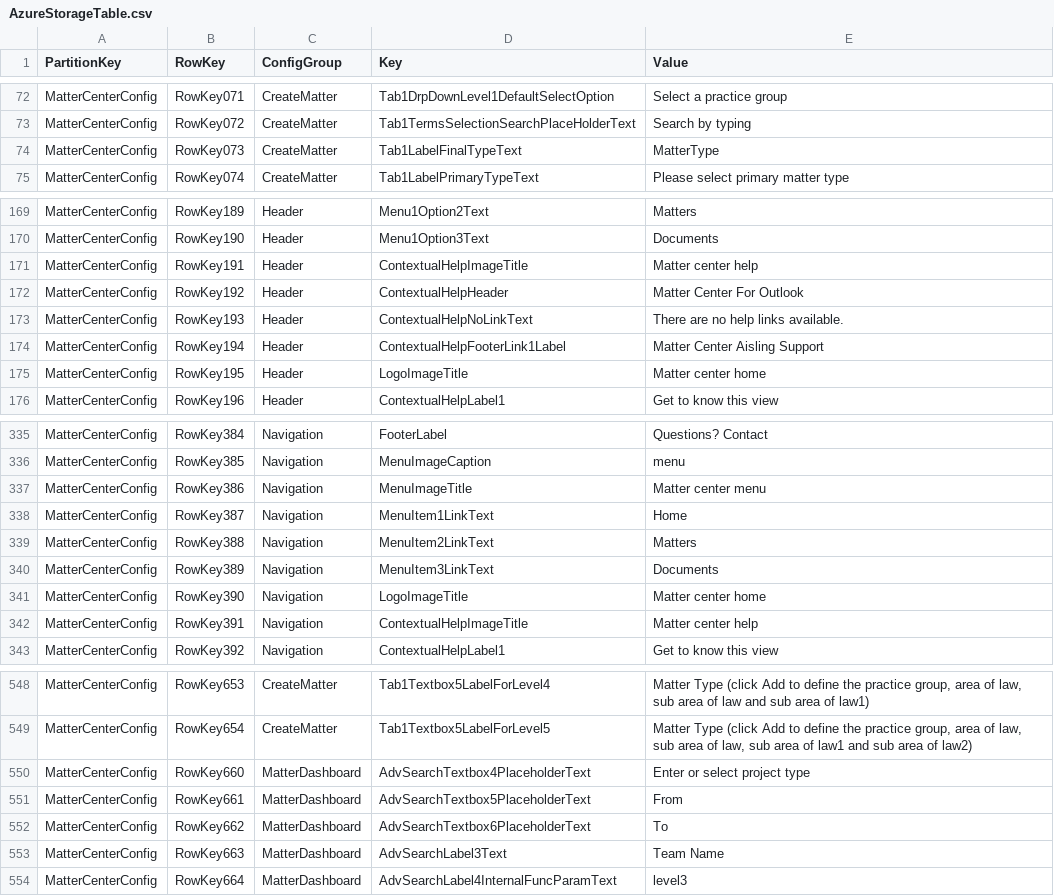
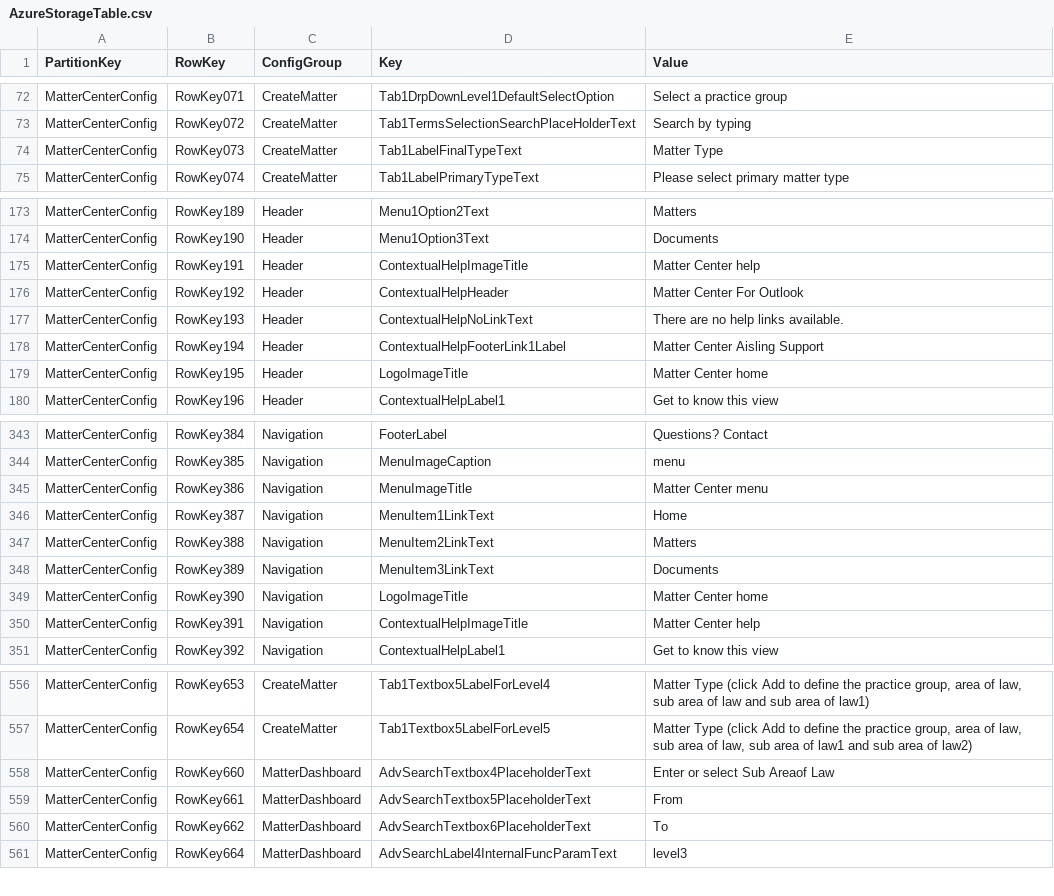
Before and after one commit to microsoft/mattercenter, a CSV file: tree/master/cloud/src/solution/Deployment/Scripts/ManageTableStorageWithCsvFile/AzureStorageTable.csv, drawn as a sheet; only a part is shown, gaps mark what is left out; the diff covers the shown part only.

Commit message:
New entities addition to the csv file to configure static content.	 (#589)
* Changes to disable from date options greater then end dates.
Changes to get correct fromdate and end date on enter and tab out event with different conditions..

* Changes to make Modified date calender functionality correctly.

* New entities addition to the csv file to configure static content.

* Changes to correct the functionality of date filters with enter and tab out events.

```diff
--- a/tree/master/cloud/src/solution/Deployment/Scripts/ManageTableStorageWithCsvFile/AzureStorageTable.csv
+++ b/tree/master/cloud/src/solution/Deployment/Scripts/ManageTableStorageWithCsvFile/AzureStorageTable.csv
@@ -73,3 +73,3 @@ MatterCenterConfig,RowKey071,CreateMatter,Tab1DrpDownLevel1DefaultSelectOption,S
 MatterCenterConfig,RowKey072,CreateMatter,Tab1TermsSelectionSearchPlaceHolderText,Search by typing
-MatterCenterConfig,RowKey073,CreateMatter,Tab1LabelFinalTypeText,MatterType
+MatterCenterConfig,RowKey073,CreateMatter,Tab1LabelFinalTypeText,Matter Type
 MatterCenterConfig,RowKey074,CreateMatter,Tab1LabelPrimaryTypeText,Please select primary matter type
@@ -170,3 +174,3 @@ MatterCenterConfig,RowKey189,Header,Menu1Option2Text,Matters
 MatterCenterConfig,RowKey190,Header,Menu1Option3Text,Documents
-MatterCenterConfig,RowKey191,Header,ContextualHelpImageTitle,Matter center help
+MatterCenterConfig,RowKey191,Header,ContextualHelpImageTitle,Matter Center help
 MatterCenterConfig,RowKey192,Header,ContextualHelpHeader,Matter Center For Outlook
@@ -174,3 +178,3 @@ MatterCenterConfig,RowKey193,Header,ContextualHelpNoLinkText,There are no help l
 MatterCenterConfig,RowKey194,Header,ContextualHelpFooterLink1Label,Matter Center Aisling Support
-MatterCenterConfig,RowKey195,Header,LogoImageTitle,Matter center home
+MatterCenterConfig,RowKey195,Header,LogoImageTitle,Matter Center home
 MatterCenterConfig,RowKey196,Header,ContextualHelpLabel1,Get to know this view
@@ -336,3 +344,3 @@ MatterCenterConfig,RowKey384,Navigation,FooterLabel,Questions? Contact
 MatterCenterConfig,RowKey385,Navigation,MenuImageCaption,menu
-MatterCenterConfig,RowKey386,Navigation,MenuImageTitle,Matter center menu
+MatterCenterConfig,RowKey386,Navigation,MenuImageTitle,Matter Center menu
 MatterCenterConfig,RowKey387,Navigation,MenuItem1LinkText,Home
@@ -340,4 +348,4 @@ MatterCenterConfig,RowKey388,Navigation,MenuItem2LinkText,Matters
 MatterCenterConfig,RowKey389,Navigation,MenuItem3LinkText,Documents
-MatterCenterConfig,RowKey390,Navigation,LogoImageTitle,Matter center home
-MatterCenterConfig,RowKey391,Navigation,ContextualHelpImageTitle,Matter center help
+MatterCenterConfig,RowKey390,Navigation,LogoImageTitle,Matter Center home
+MatterCenterConfig,RowKey391,Navigation,ContextualHelpImageTitle,Matter Center help
 MatterCenterConfig,RowKey392,Navigation,ContextualHelpLabel1,Get to know this view
@@ -549,6 +557,5 @@ MatterCenterConfig,RowKey653,CreateMatter,Tab1Textbox5LabelForLevel4,"Matter Typ
 MatterCenterConfig,RowKey654,CreateMatter,Tab1Textbox5LabelForLevel5,"Matter Type (click Add to define the practice group, area of law, sub area of law, sub area of law1 and sub area of law2)"
-MatterCenterConfig,RowKey660,MatterDashboard,AdvSearchTextbox4PlaceholderText,Enter or select project type
+MatterCenterConfig,RowKey660,MatterDashboard,AdvSearchTextbox4PlaceholderText,Enter or select Sub Areaof Law
 MatterCenterConfig,RowKey661,MatterDashboard,AdvSearchTextbox5PlaceholderText,From
 MatterCenterConfig,RowKey662,MatterDashboard,AdvSearchTextbox6PlaceholderText,To
-MatterCenterConfig,RowKey663,MatterDashboard,AdvSearchLabel3Text,Team Name
 MatterCenterConfig,RowKey664,MatterDashboard,AdvSearchLabel4InternalFuncParamText,level3
```
Also changed, not shown: 34 added rows, 1 removed row and 7 edited cells elsewhere in this file, 4 other files.
